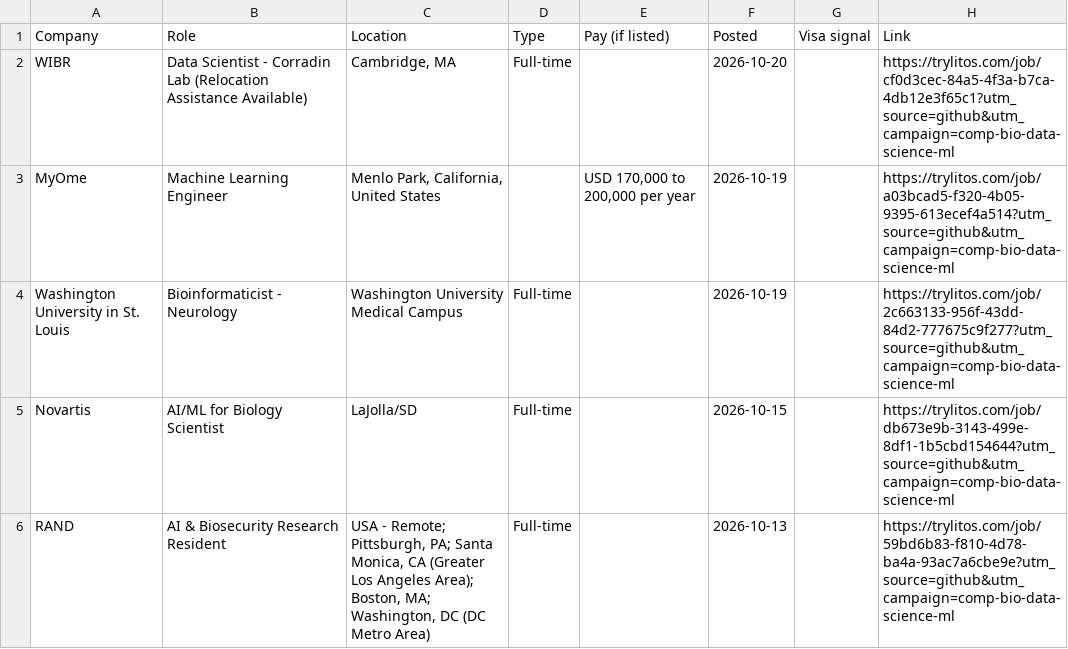
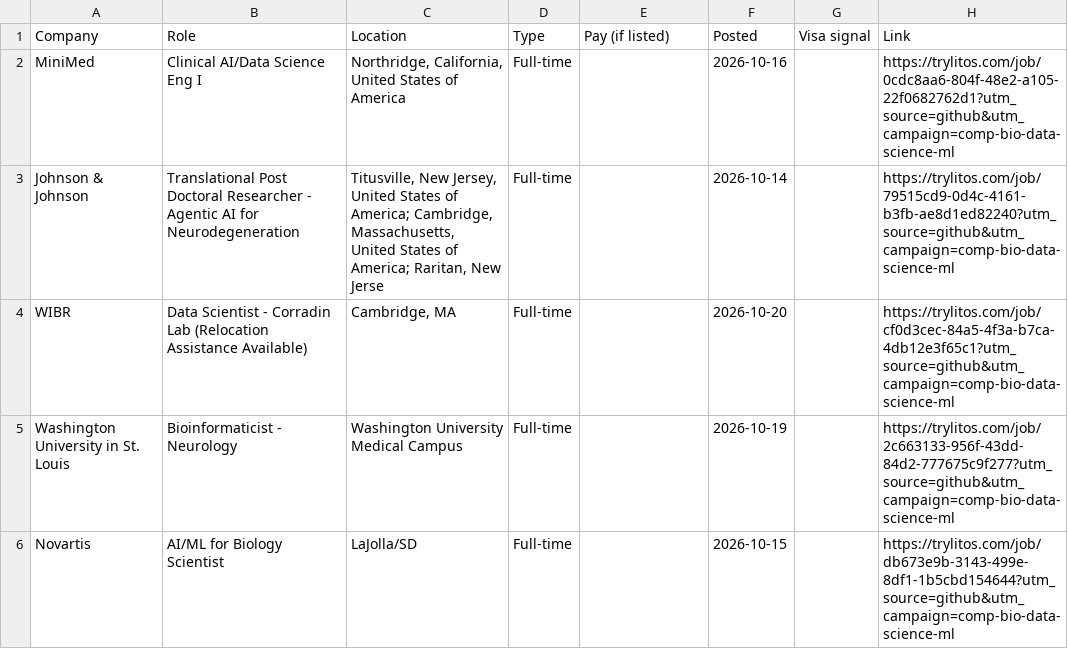
Before and after one commit to mehek-builds/Entry-Level-Computational-Biology-Bioinformatics-Jobs, a CSV file: csv/data-science-ml.csv, drawn as a sheet; only a part is shown; the shorter side is filled out with more unchanged rows; removed rows and columns are numbered as before the commit, all else as after; the diff names each change by its address in the sheet, - before the commit and + after, or states it on an @@ line.

```diff
--- a/csv/data-science-ml.csv
+++ b/csv/data-science-ml.csv
+row 2: MiniMed | Clinical AI/Data Science Eng I | Northridge, California, United States of America | Full-time |  | 2026-10-16 |  | https://trylitos.com/job/0cdc8aa6-804f-48e2-a105-22f0682762d1?utm_source=github&utm_campaign=comp-bio-data-science-ml
+row 3: Johnson & Johnson | Translational Post Doctoral Researcher - Agentic AI for Neurodegeneration | Titusville, New Jersey, United States of America; Cambridge, Massachusetts, United States of America; Raritan, New Jerse | Full-time |  | 2026-10-14 |  | https://trylitos.com/job/79515cd9-0d4c-4161-b3fb-ae8d1ed82240?utm_source=github&utm_campaign=comp-bio-data-science-ml
-row 3: MyOme | Machine Learning Engineer | Menlo Park, California, United States |  | USD 170,000 to 200,000 per year | 2026-10-19 |  | https://trylitos.com/job/a03bcad5-f320-4b05-9395-613ecef4a514?utm_source=github&utm_campaign=comp-bio-data-science-ml
```
Also changed, not shown: csv/all.csv, csv/biostatistics.csv, 12 other files.
